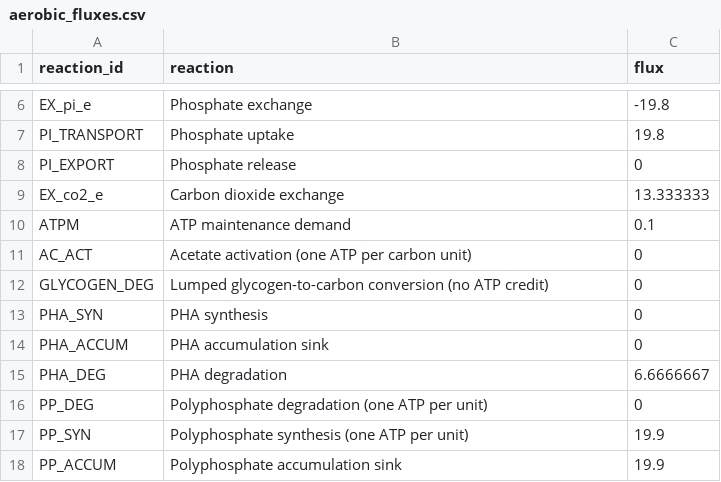
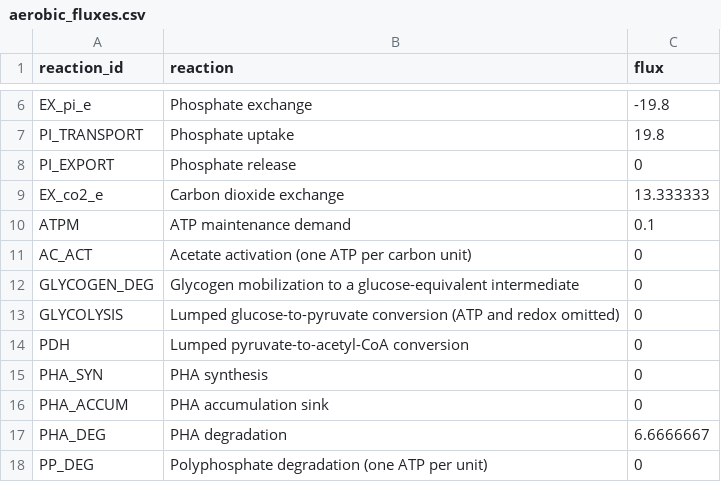
Before and after one commit to ratbro2211/Constraint-Based-Modeling-of-EBPR-Metabolism-in-Candidatus-Accumulibacter-phosphatis, a CSV file: artifacts/aerobic_fluxes.csv, drawn as a sheet; only a part is shown, gaps mark what is left out; the shorter side is filled out with more unchanged rows.

Commit message:
Complete EBPR FBA project: update artifacts/aerobic_fluxes.csv

```diff
--- a/artifacts/aerobic_fluxes.csv
+++ b/artifacts/aerobic_fluxes.csv
@@ -11,3 +11,5 @@ ATPM,ATP maintenance demand,0.1
 AC_ACT,Acetate activation (one ATP per carbon unit),0
-GLYCOGEN_DEG,Lumped glycogen-to-carbon conversion (no ATP credit),0
+GLYCOGEN_DEG,Glycogen mobilization to a glucose-equivalent intermediate,0
+GLYCOLYSIS,Lumped glucose-to-pyruvate conversion (ATP and redox omitted),0
+PDH,Lumped pyruvate-to-acetyl-CoA conversion,0
 PHA_SYN,PHA synthesis,0
```
